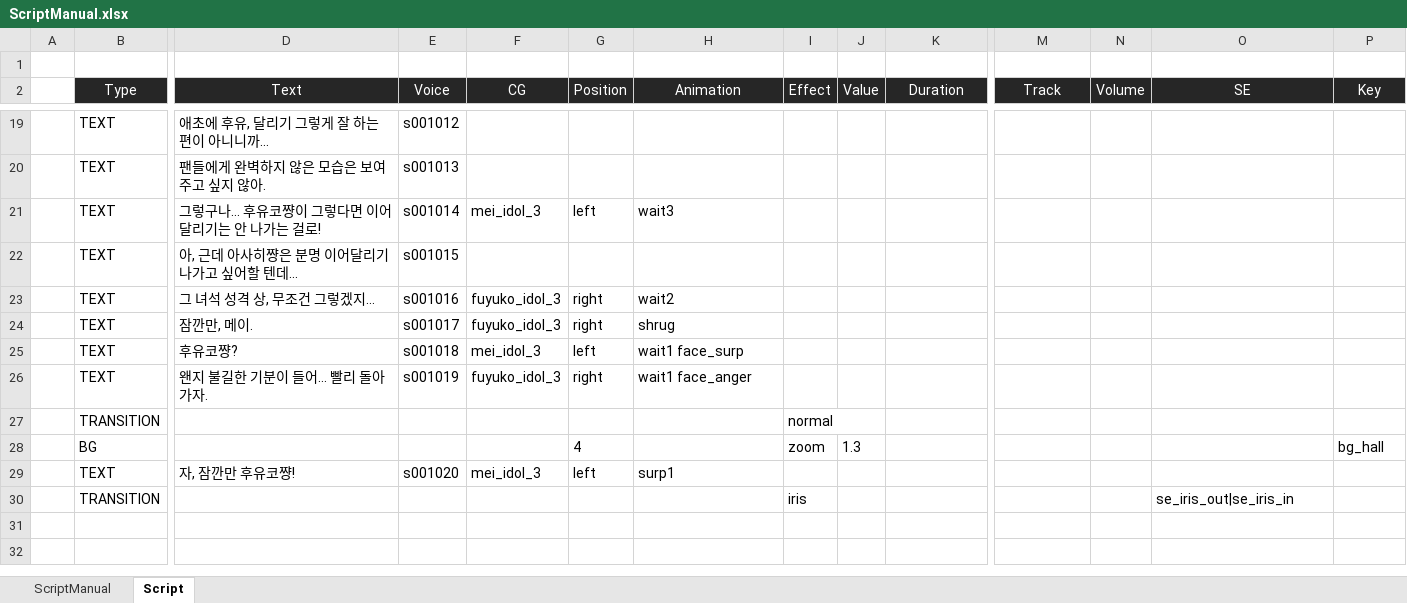
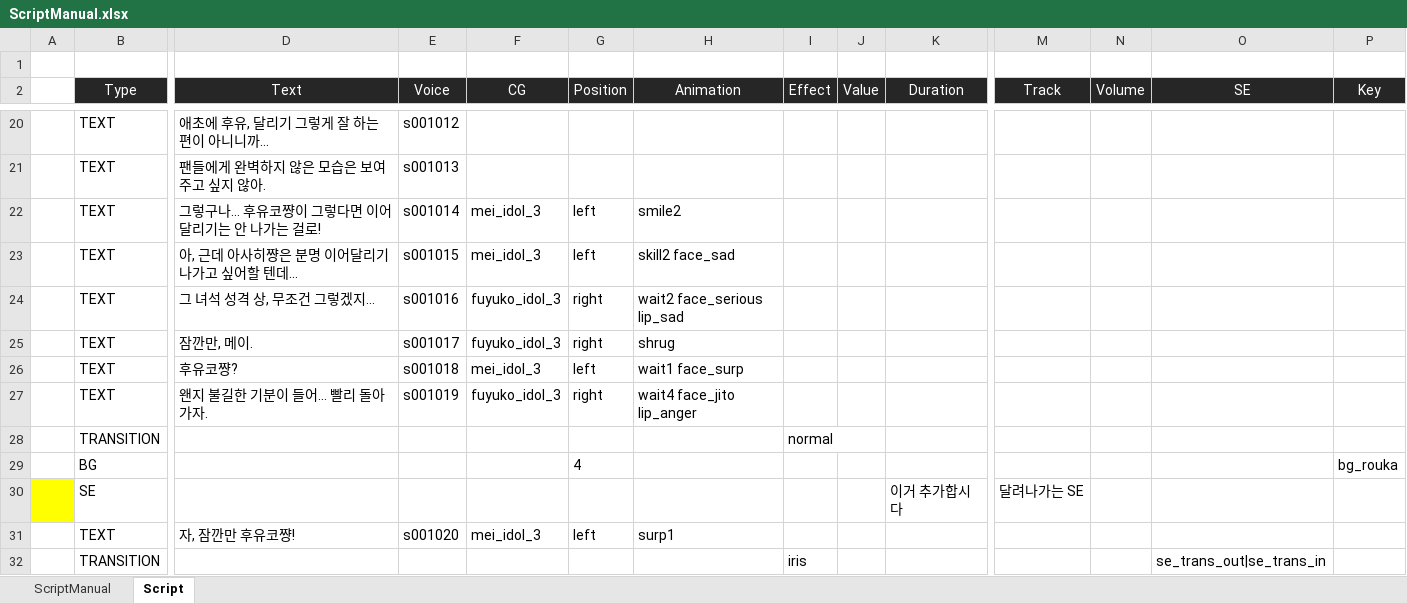
Before and after one commit to usosctheater/usoSCtheater, an Excel workbook: resource/Script/ScriptManual.xlsx, sheet Script, drawn as a sheet; only a part is shown, gaps mark what is left out; values as stored, in another font and other column widths than the file's, no borders; table styles not drawn; removed rows and columns are numbered as before the commit, all else as after; rows hold the shown columns only; the diff covers the shown part only; the diff names each change by its address in the sheet, - before the commit and + after, or states it on an @@ line.

```diff
--- a/resource/Script/ScriptManual.xlsx (sheet Script)
+++ b/resource/Script/ScriptManual.xlsx (sheet Script)
-H22 (Animation): wait3
+H22 (Animation): smile2
-F23 (CG): (empty)
+F23 (CG): mei_idol_3
-G23 (Position): (empty)
+G23 (Position): left
-H23 (Animation): (empty)
+H23 (Animation): skill2 face_sad
-H24 (Animation): wait2
+H24 (Animation): wait2 face_serious lip_sad
-H27 (Animation): wait1 face_anger
+H27 (Animation): wait4 face_jito lip_anger
-row 28:  | BG |  |  |  | 4 |  | zoom | 1.3 |  |  |  |  | bg_hall
+row 29:  | BG |  |  |  | 4 |  |  |  |  |  |  |  | bg_rouka
+row 30:  | SE |  |  |  |  |  |  |  | 이거 추가합시다 | 달려나가는 SE
-O32 (SE): se_iris_out|se_iris_in
+O32 (SE): se_trans_out|se_trans_in
```
Also changed, not shown: 2 added rows, 1 removed row, 1 moved row and 5 edited cells elsewhere in this sheet, 8 other files.
